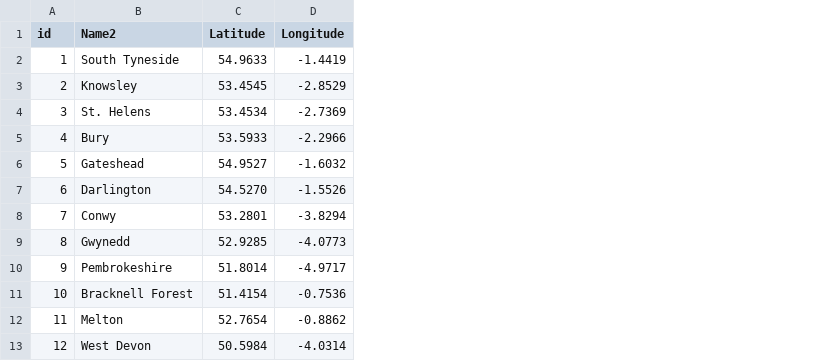
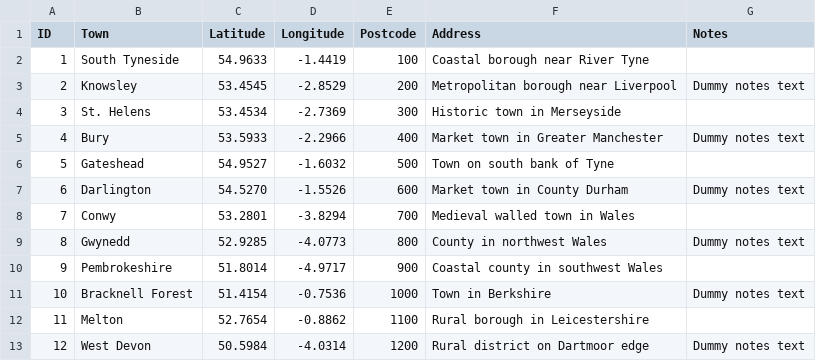
Before and after one commit to AnsonChung3/Route-Calculator, a CSV file: src/data/nodes.csv, drawn as a sheet; only a part is shown; the diff names each change by its address in the sheet, - before the commit and + after, or states it on an @@ line.

Commit message:
Update CSV headers to match data format provided by client

```diff
--- a/src/data/nodes.csv
+++ b/src/data/nodes.csv
+column E (Postcode), rows 2-13: 100 | 200 | 300 | 400 | 500 | 600 | 700 | 800 | 900 | 1000 | 1100 | 1200
+column F (Address), rows 2-13: Coastal borough near River Tyne | Metropolitan borough near Liverpool | Historic town in Merseyside | Market town in Greater Manchester | Town on south bank of Tyne | Market town in County Durham | Medieval walled town in Wales | County in northwest Wales | Coastal county in southwest Wales | Town in Berkshire | Rural borough in Leicestershire | Rural district on Dartmoor edge
+column G (Notes), rows 3-13: Dummy notes text |  | Dummy notes text |  | Dummy notes text |  | Dummy notes text |  | Dummy notes text |  | Dummy notes text
-A1: id
+A1: ID
-B1: Name2
+B1: Town
```
